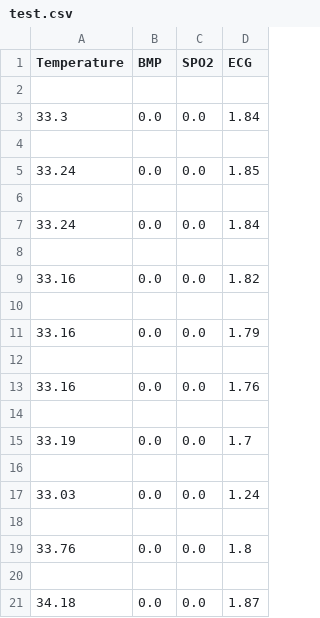
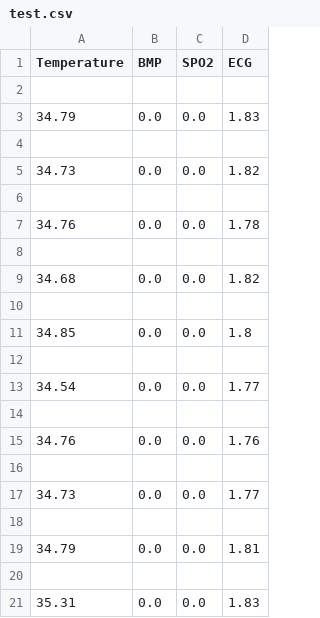
Before and after one commit to KaremBenChikha/E-HealthMonitoringSystem, a CSV file: test.csv, drawn as a sheet.

```diff
--- a/test.csv
+++ b/test.csv
@@ -2,20 +2,20 @@ Temperature,BMP,SPO2,ECG
 
-33.3,0.0,0.0,1.84
+34.79,0.0,0.0,1.83
 
-33.24,0.0,0.0,1.85
+34.73,0.0,0.0,1.82
 
-33.24,0.0,0.0,1.84
+34.76,0.0,0.0,1.78
 
-33.16,0.0,0.0,1.82
+34.68,0.0,0.0,1.82
 
-33.16,0.0,0.0,1.79
+34.85,0.0,0.0,1.8
 
-33.16,0.0,0.0,1.76
+34.54,0.0,0.0,1.77
 
-33.19,0.0,0.0,1.7
+34.76,0.0,0.0,1.76
 
-33.03,0.0,0.0,1.24
+34.73,0.0,0.0,1.77
 
-33.76,0.0,0.0,1.8
+34.79,0.0,0.0,1.81
 
-34.18,0.0,0.0,1.87
+35.31,0.0,0.0,1.83
```
Also changed, not shown: 1 other file.
